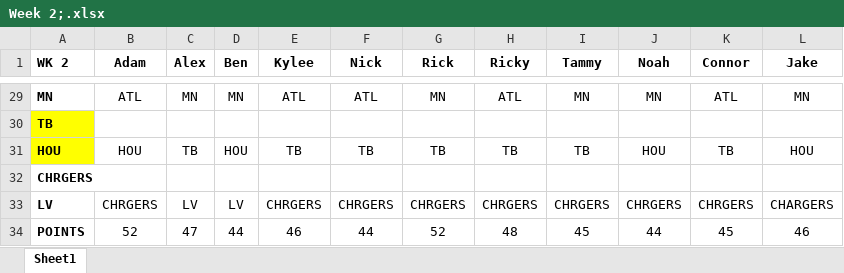
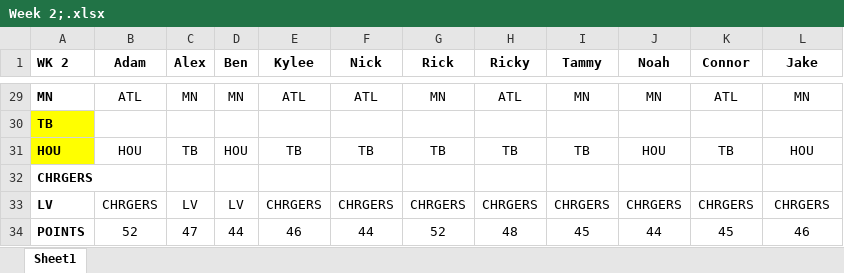
Before and after one commit to stigsell/football-pool, an Excel workbook: public/spreadsheets/Week 2;.xlsx, sheet Sheet1, drawn as a sheet; only a part is shown, gaps mark what is left out; values as stored, in another font and other column widths than the file's, no borders; the diff names each change by its address in the sheet, - before the commit and + after, or states it on an @@ line.

Commit message:
Fix more typos

```diff
--- a/public/spreadsheets/Week 2;.xlsx (sheet Sheet1)
+++ b/public/spreadsheets/Week 2;.xlsx (sheet Sheet1)
-L33 (Jake): CHARGERS
+L33 (Jake): CHRGERS
```
